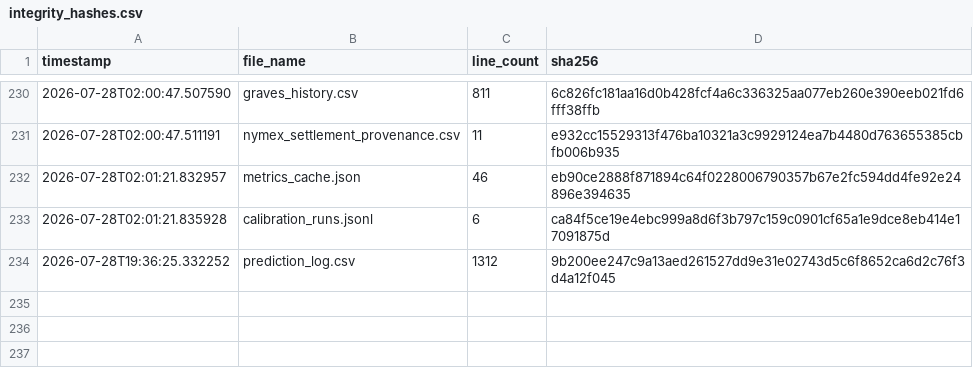
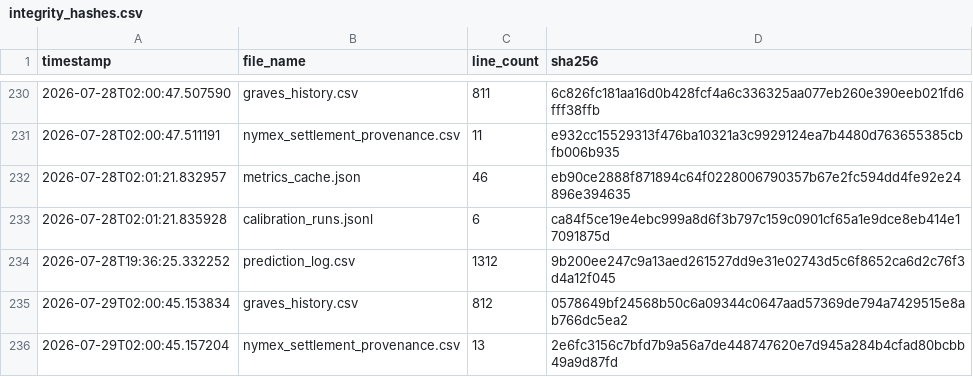
Before and after one commit to armaanmoosani/rbob-ho-fuel-tracker, a CSV file: data/integrity_hashes.csv, drawn as a sheet; only a part is shown, gaps mark what is left out.

```diff
--- a/data/integrity_hashes.csv
+++ b/data/integrity_hashes.csv
@@ -234 +234,3 @@ timestamp,file_name,line_count,sha256
 2026-07-28T19:36:25.332252,prediction_log.csv,1312,9b200ee247c9a13aed261527dd9e31e02743d5c6f8652ca6d2c76f3d4a12f045
+2026-07-29T02:00:45.153834,graves_history.csv,812,0578649bf24568b50c6a09344c0647aad57369de794a7429515e8ab766dc5ea2
+2026-07-29T02:00:45.157204,nymex_settlement_provenance.csv,13,2e6fc3156c7bfd7b9a56a7de448747620e7d945a284b4cfad80bcbb49a9d87fd
```
Also changed, not shown: data/graves_history.csv, data/nymex_settlement_provenance.csv.
